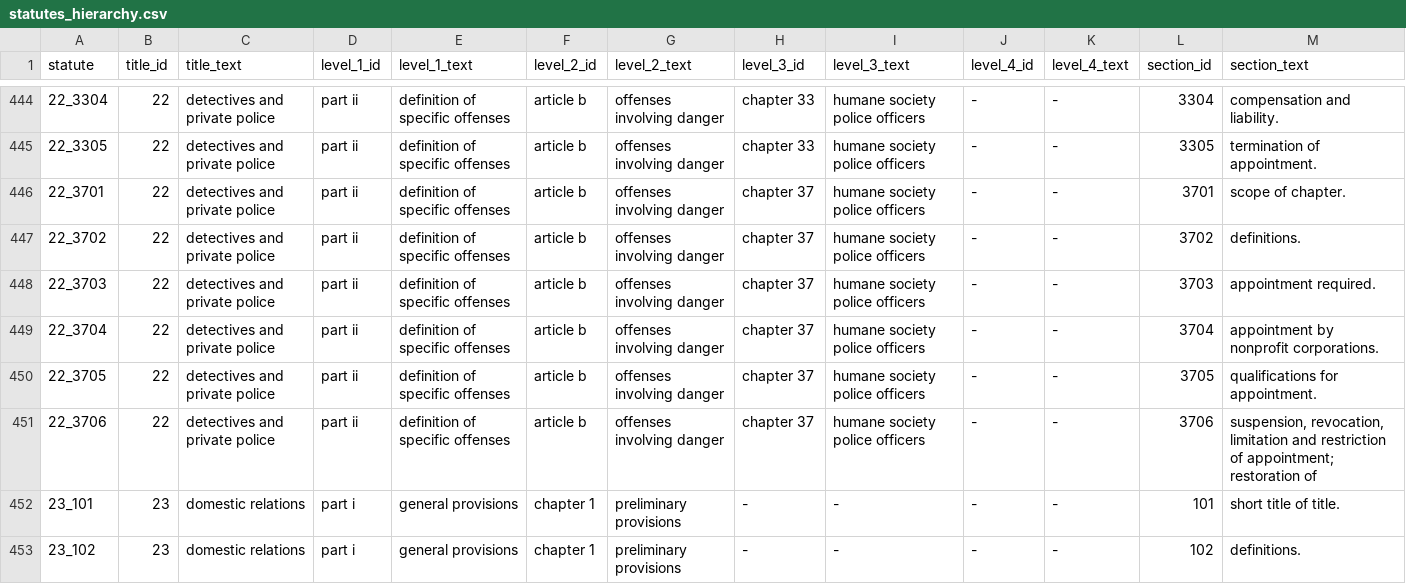
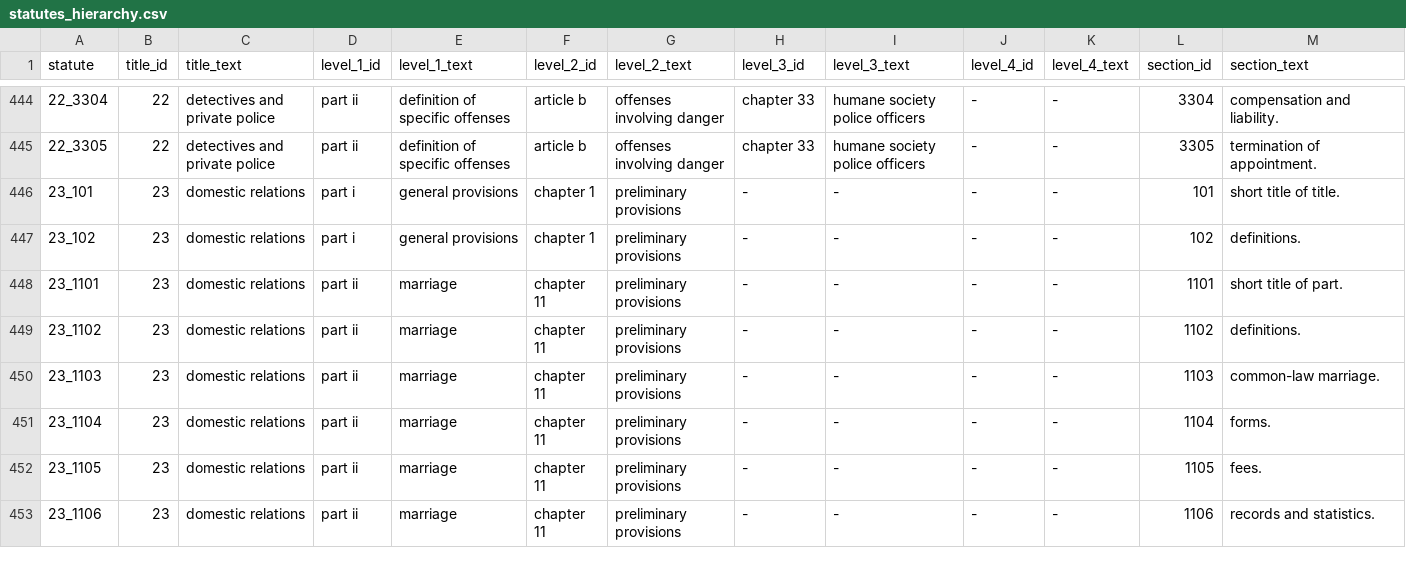
Before and after one commit to rjake/2021_datathon, a CSV file: data/statutes_hierarchy.csv, drawn as a sheet; only a part is shown, gaps mark what is left out; the shorter side is filled out with more unchanged rows.

```diff
--- a/data/statutes_hierarchy.csv
+++ b/data/statutes_hierarchy.csv
@@ -445,8 +445,2 @@ statute,title_id,title_text,level_1_id,level_1_text,level_2_id,level_2_text,leve
 22_3305,22,detectives and private police,part ii, definition of specific offenses,article b, offenses involving danger,chapter 33, humane society police officers,-,-,3305, termination of appointment.
-22_3701,22,detectives and private police,part ii, definition of specific offenses,article b, offenses involving danger,chapter 37, humane society police officers,-,-,3701, scope of chapter.
-22_3702,22,detectives and private police,part ii, definition of specific offenses,article b, offenses involving danger,chapter 37, humane society police officers,-,-,3702, definitions.
-22_3703,22,detectives and private police,part ii, definition of specific offenses,article b, offenses involving danger,chapter 37, humane society police officers,-,-,3703, appointment required.
-22_3704,22,detectives and private police,part ii, definition of specific offenses,article b, offenses involving danger,chapter 37, humane society police officers,-,-,3704, appointment by nonprofit corporations.
-22_3705,22,detectives and private police,part ii, definition of specific offenses,article b, offenses involving danger,chapter 37, humane society police officers,-,-,3705, qualifications for appointment.
-22_3706,22,detectives and private police,part ii, definition of specific offenses,article b, offenses involving danger,chapter 37, humane society police officers,-,-,3706," suspension, revocation, limitation and restriction of appointment; restoration of"
 23_101,23,domestic relations,part i, general provisions,chapter 1, preliminary provisions,-,-,-,-,101, short title of title.
```
Also changed, not shown: 1 other file.
